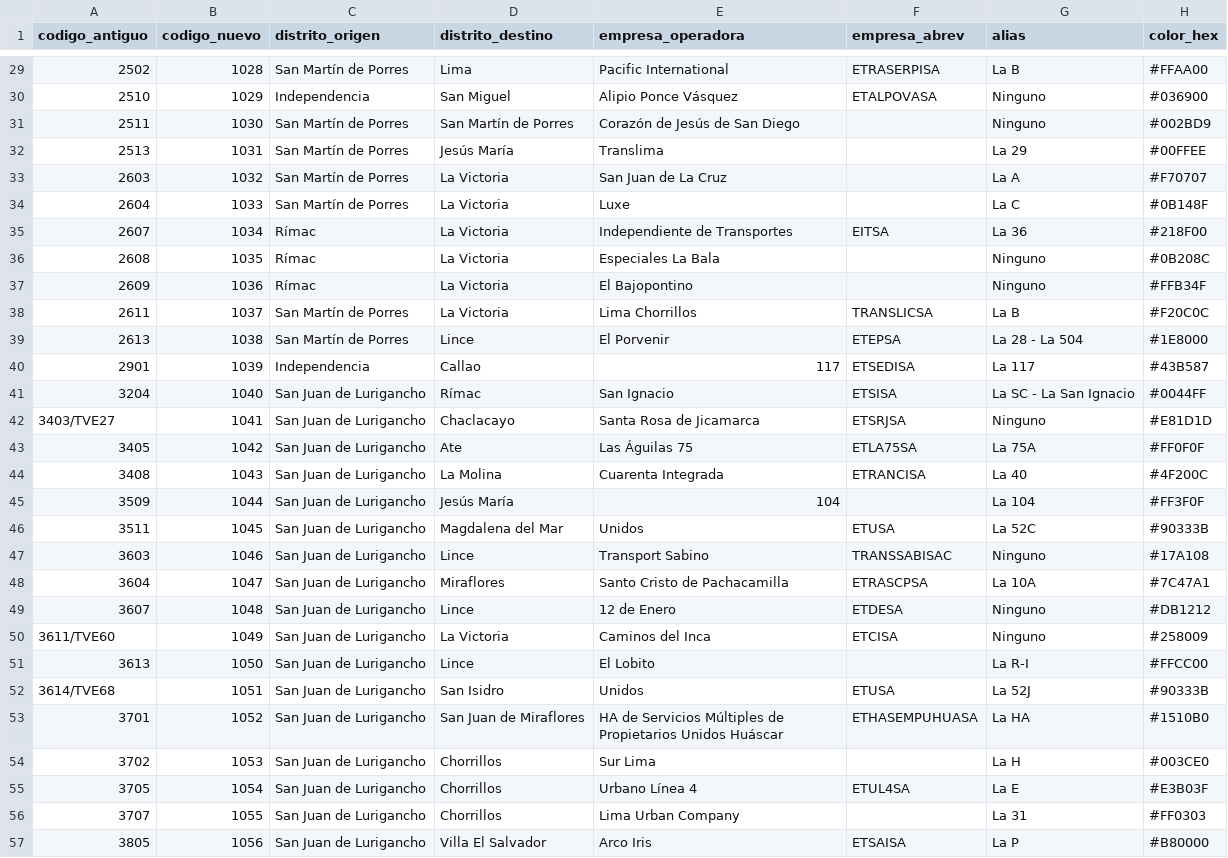
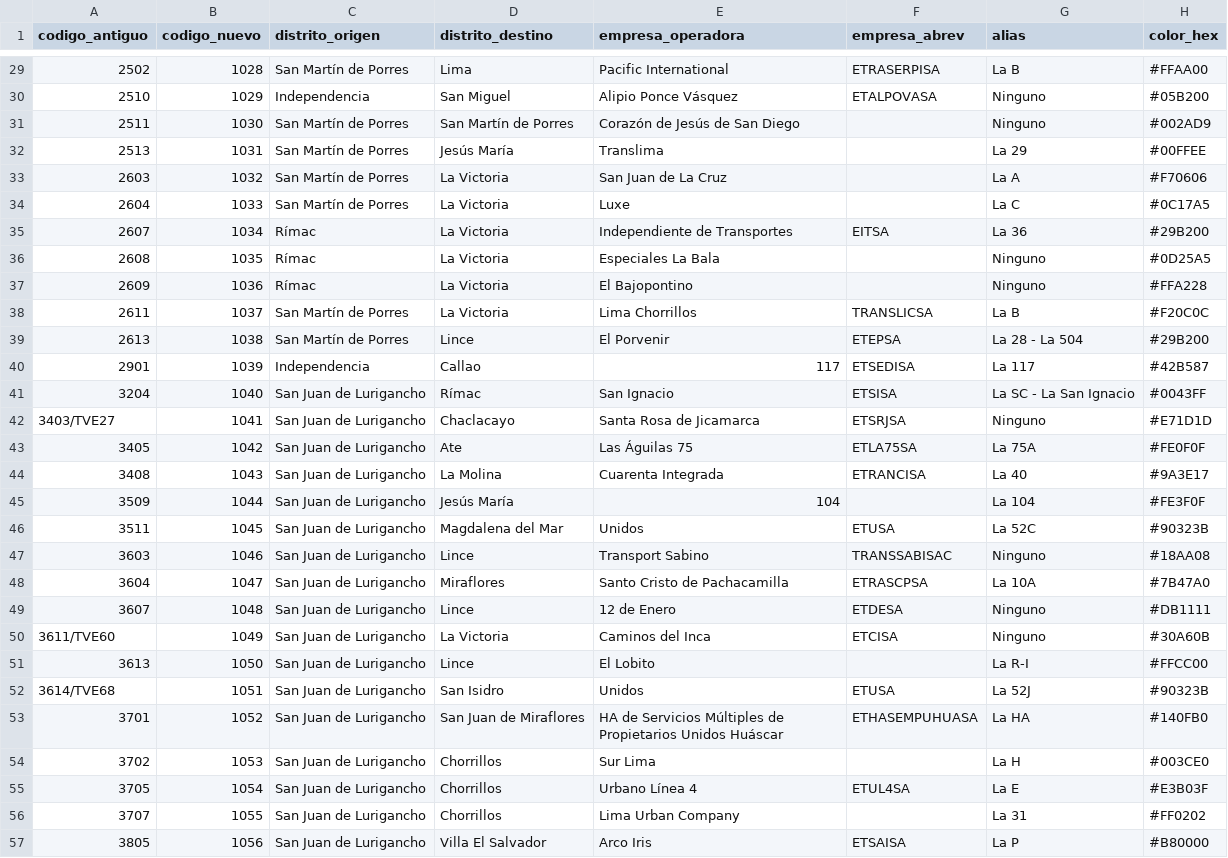
Before and after one commit to alonsoromanc/limarutas, a CSV file: pipeline/output/lista_rutas_nuevas.csv, drawn as a sheet; only a part is shown, gaps mark what is left out; the diff covers the shown part only; the diff names each change by its address in the sheet, - before the commit and + after, or states it on an @@ line.

```diff
--- a/pipeline/output/lista_rutas_nuevas.csv
+++ b/pipeline/output/lista_rutas_nuevas.csv
-H30 (color_hex): #036900
+H30 (color_hex): #05B200
-H31 (color_hex): #002BD9
+H31 (color_hex): #002AD9
-H33 (color_hex): #F70707
+H33 (color_hex): #F70606
-H34 (color_hex): #0B148F
+H34 (color_hex): #0C17A5
-H35 (color_hex): #218F00
+H35 (color_hex): #29B200
-H36 (color_hex): #0B208C
+H36 (color_hex): #0D25A5
-H37 (color_hex): #FFB34F
+H37 (color_hex): #FFA228
-H39 (color_hex): #1E8000
+H39 (color_hex): #29B200
-H40 (color_hex): #43B587
+H40 (color_hex): #42B587
-H41 (color_hex): #0044FF
+H41 (color_hex): #0043FF
-H42 (color_hex): #E81D1D
+H42 (color_hex): #E71D1D
-H43 (color_hex): #FF0F0F
+H43 (color_hex): #FE0F0F
-H44 (color_hex): #4F200C
+H44 (color_hex): #9A3E17
-H45 (color_hex): #FF3F0F
+H45 (color_hex): #FE3F0F
-H46 (color_hex): #90333B
+H46 (color_hex): #90323B
-H47 (color_hex): #17A108
+H47 (color_hex): #18AA08
-H48 (color_hex): #7C47A1
+H48 (color_hex): #7B47A0
-H49 (color_hex): #DB1212
+H49 (color_hex): #DB1111
-H50 (color_hex): #258009
+H50 (color_hex): #30A60B
-H52 (color_hex): #90333B
+H52 (color_hex): #90323B
-H53 (color_hex): #1510B0
+H53 (color_hex): #140FB0
-H56 (color_hex): #FF0303
+H56 (color_hex): #FF0202
```
Also changed, not shown: 165 edited cells elsewhere in this file, pipeline/output/lista_rutas_antiguas.csv, pipeline/output/lista_rutas_maestro.csv, 3 other files.
